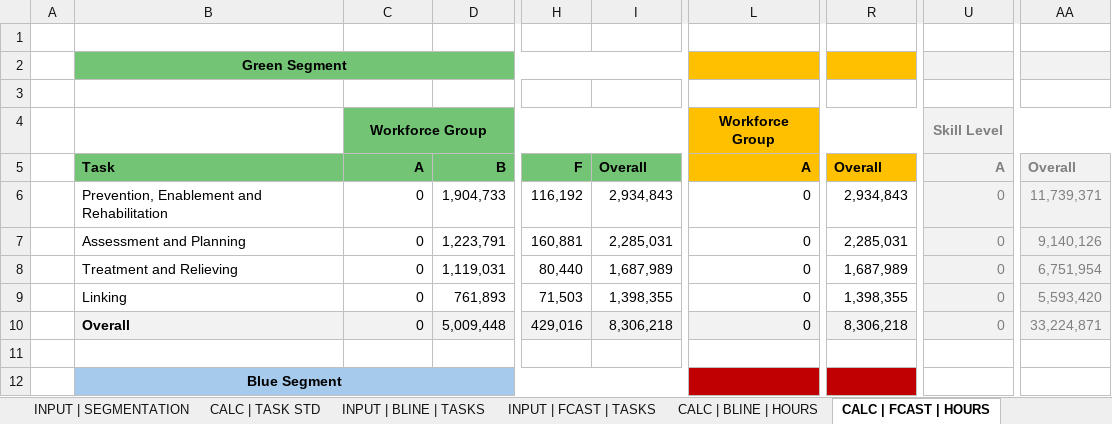
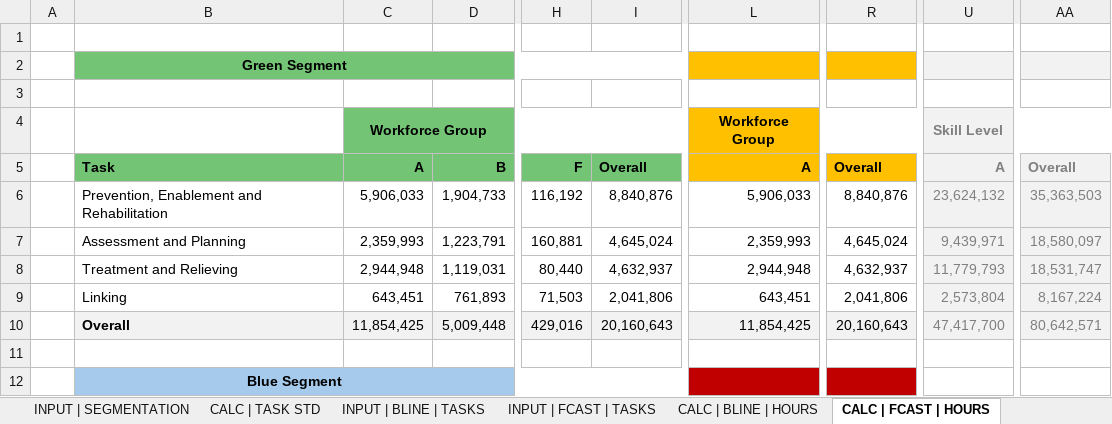
Before and after one commit to southwest-analytics/somerset_workforce_modelling, an Excel workbook: somerset_icb/output/gbd/workforce_modelling_v3_gbd.xlsx, sheet CALC | FCAST | HOURS, drawn as a sheet; only a part is shown, gaps mark what is left out; values as stored, in another font and other column widths than the file's, no borders; the diff covers the shown part only; the diff names each change by its address in the sheet, - before the commit and + after, or states it on an @@ line.

Commit message:
Updated to correct the hours worked calculation and to add in VCSE sector

```diff
--- a/somerset_icb/output/gbd/workforce_modelling_v3_gbd.xlsx (sheet CALC | FCAST | HOURS)
+++ b/somerset_icb/output/gbd/workforce_modelling_v3_gbd.xlsx (sheet CALC | FCAST | HOURS)
-C6: 0
+C6: 5,906,033
-I6: 2,934,843
+I6: 8,840,876
-L6: 0
+L6: 5,906,033
-R6: 2,934,843
+R6: 8,840,876
-U6: 0
+U6: 23,624,132
-AA6: 11,739,371
+AA6: 35,363,503
-C7: 0
+C7: 2,359,993
-I7: 2,285,031
+I7: 4,645,024
-L7: 0
+L7: 2,359,993
-R7: 2,285,031
+R7: 4,645,024
-U7: 0
+U7: 9,439,971
-AA7: 9,140,126
+AA7: 18,580,097
-C8: 0
+C8: 2,944,948
-I8: 1,687,989
+I8: 4,632,937
-L8: 0
+L8: 2,944,948
-R8: 1,687,989
+R8: 4,632,937
-U8: 0
+U8: 11,779,793
-AA8: 6,751,954
+AA8: 18,531,747
-C9: 0
+C9: 643,451
-I9: 1,398,355
+I9: 2,041,806
-L9: 0
+L9: 643,451
-R9: 1,398,355
+R9: 2,041,806
-U9: 0
+U9: 2,573,804
-AA9: 5,593,420
+AA9: 8,167,224
-C10: 0
+C10: 11,854,425
-I10: 8,306,218
+I10: 20,160,643
-L10: 0
+L10: 11,854,425
-R10: 8,306,218
+R10: 20,160,643
-U10: 0
+U10: 47,417,700
-AA10: 33,224,871
+AA10: 80,642,571
```
Also changed, not shown: 32 edited cells and cell formats elsewhere in this sheet, sheet CALC | BLINE | HOURS, sheet OUTPUT | DIFF | ADD FTE, sheet OUTPUT | DIFF | ADD HOURS, sheet OUTPUT | FCAST | HR PER PT, sheet OUTPUT | BLINE | HR PER PT, sheet INPUT | WORKFORCE, formulas that keep their value, somerset_icb/output/qof/workforce_modelling_v3_qof.xlsx, 1 other file.
